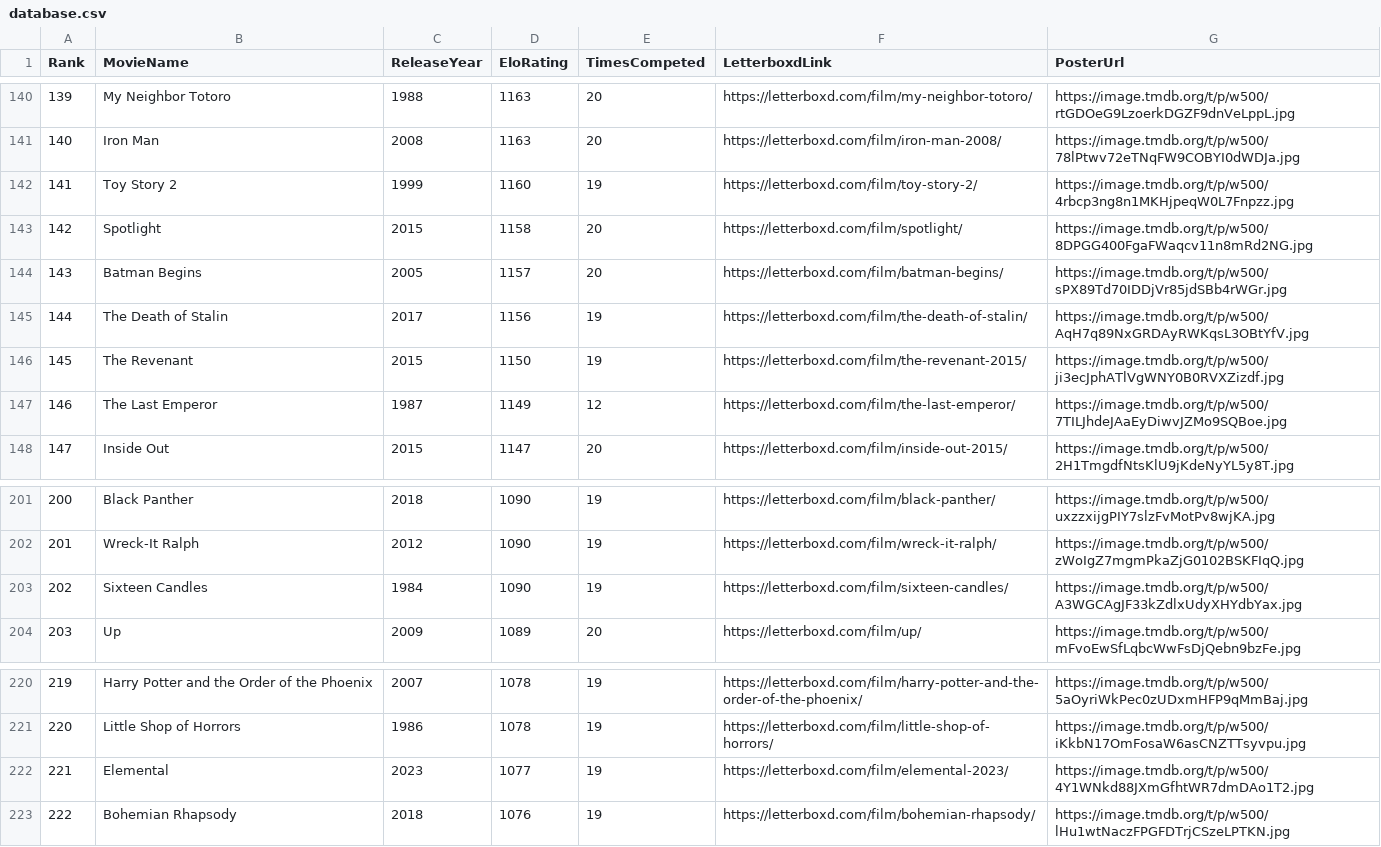
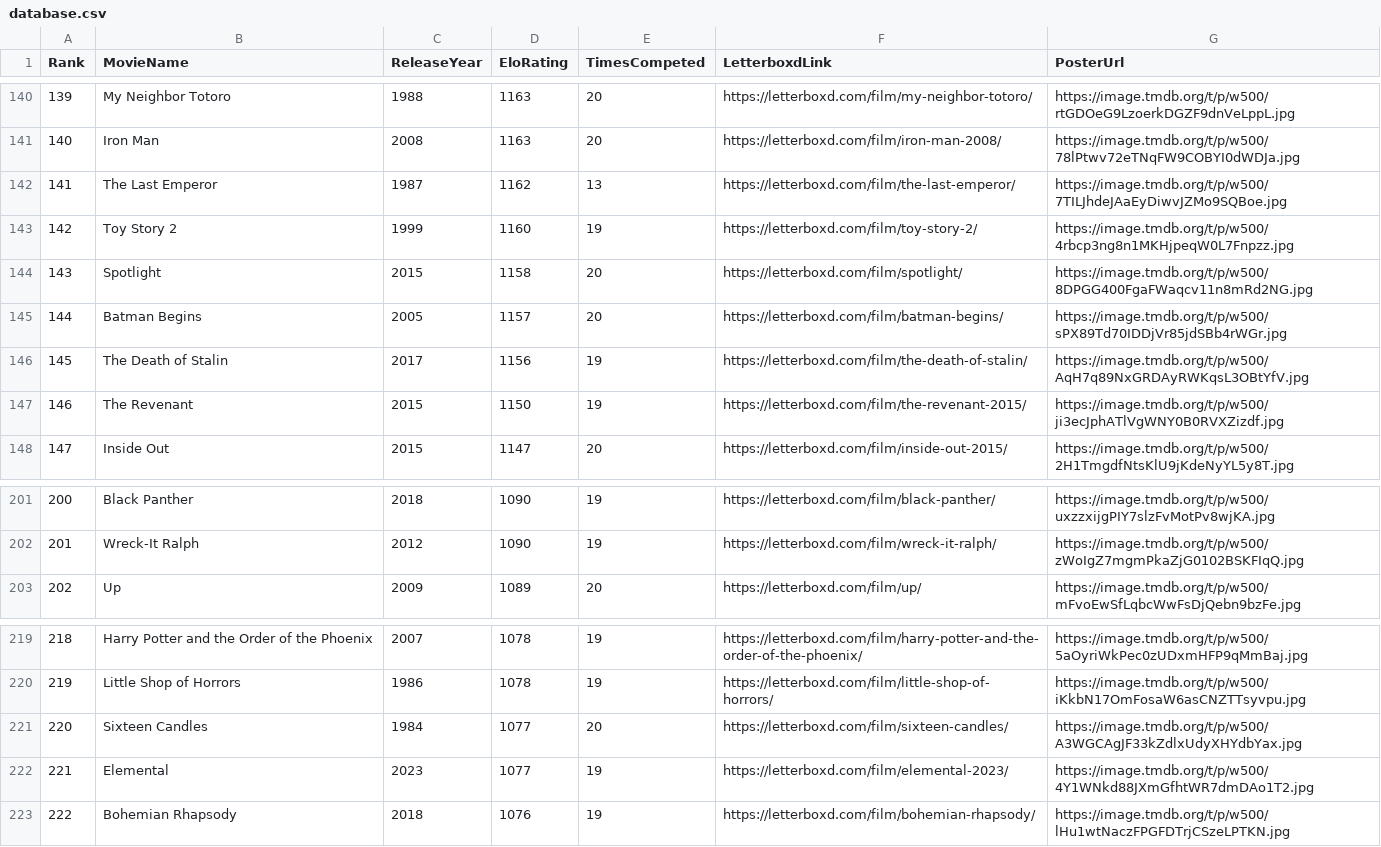
Before and after one commit to TheEverythingologist/MovieRankingWebsite, a CSV file: src/data/database.csv, drawn as a sheet; only a part is shown, gaps mark what is left out; removed rows and columns are numbered as before the commit, all else as after; the diff names each change by its address in the sheet, - before the commit and + after, or states it on an @@ line.

Commit message:
Update rankings: The Last Emperor beat Sixteen Candles

```diff
--- a/src/data/database.csv
+++ b/src/data/database.csv
+row 142: 141 | The Last Emperor | 1987 | 1162 | 13 | https://letterboxd.com/film/the-last-emperor/ | https://image.tmdb.org/t/p/w500/7TILJhdeJAaEyDiwvJZMo9SQBoe.jpg
@@ column A (Rank) renumbered between rows 143 and 220 @@
-row 147: 146 | The Last Emperor | 1987 | 1149 | 12 | https://letterboxd.com/film/the-last-emperor/ | https://image.tmdb.org/t/p/w500/7TILJhdeJAaEyDiwvJZMo9SQBoe.jpg
-row 203: 202 | Sixteen Candles | 1984 | 1090 | 19 | https://letterboxd.com/film/sixteen-candles/ | https://image.tmdb.org/t/p/w500/A3WGCAgJF33kZdlxUdyXHYdbYax.jpg
+row 221: 220 | Sixteen Candles | 1984 | 1077 | 20 | https://letterboxd.com/film/sixteen-candles/ | https://image.tmdb.org/t/p/w500/A3WGCAgJF33kZdlxUdyXHYdbYax.jpg
```
